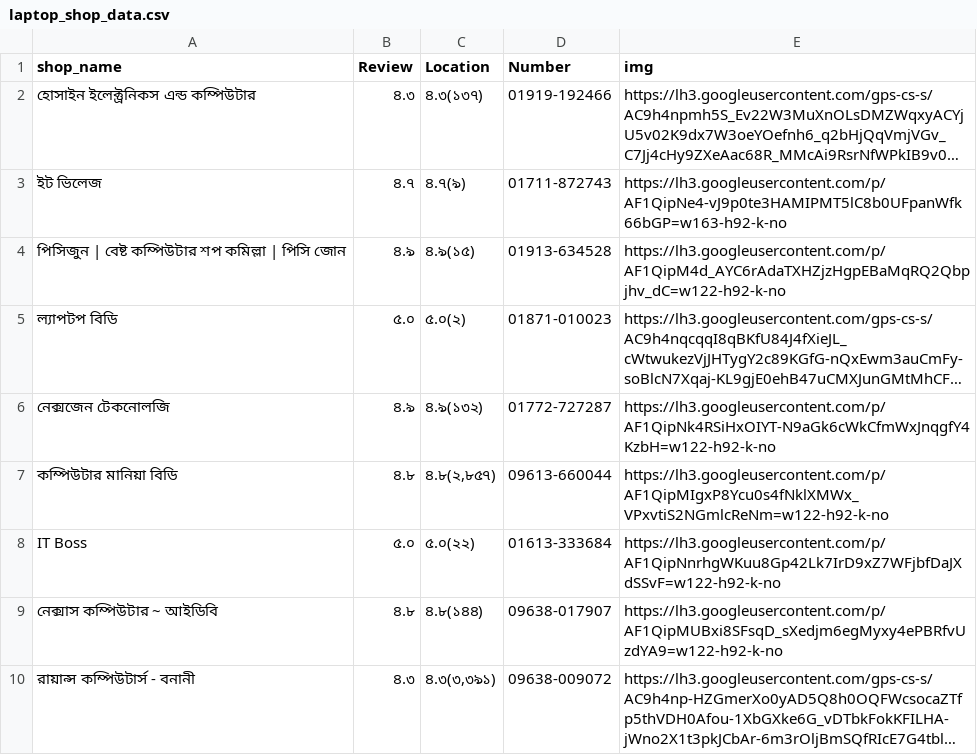
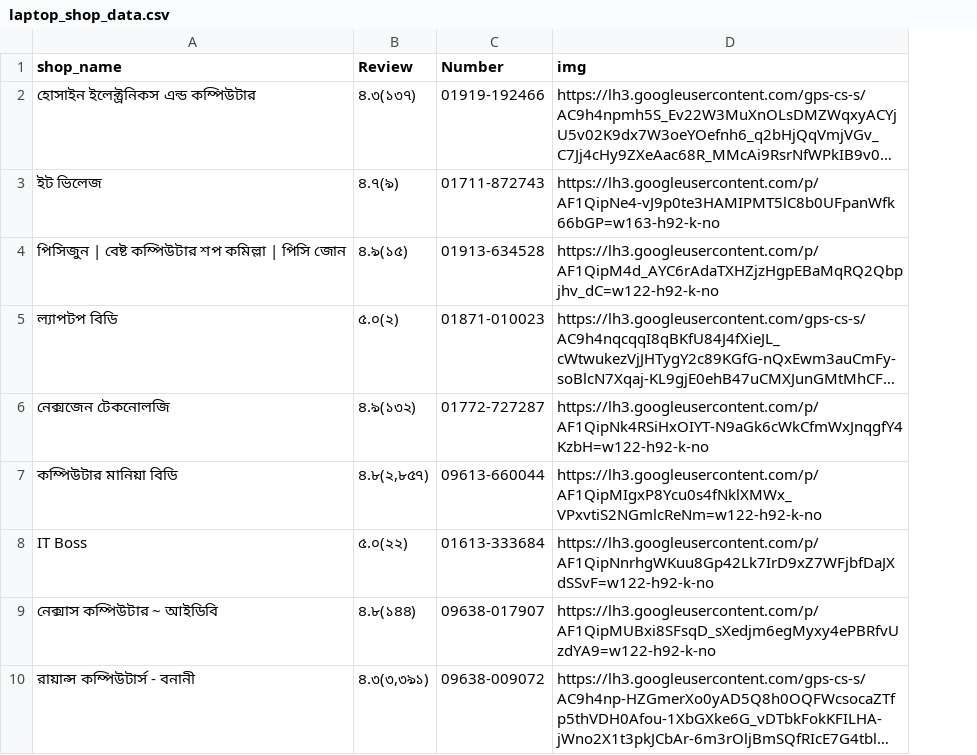
Before and after one commit to 404himel/NLP_, a CSV file: Selenium/collecting_shop_info/laptop_shop_data.csv, drawn as a sheet; only a part is shown; long unchanged cells end in …; removed rows and columns are numbered as before the commit, all else as after; the diff names each change by its address in the sheet, - before the commit and + after, or states it on an @@ line.

```diff
--- a/Selenium/collecting_shop_info/laptop_shop_data.csv
+++ b/Selenium/collecting_shop_info/laptop_shop_data.csv
-column B (Review), rows 2-10: ৪.৩ | ৪.৭ | ৪.৯ | ৫.০ | ৪.৯ | ৪.৮ | ৫.০ | ৪.৮ | ৪.৩
-B1: Location
+B1: Review
```
Also changed, not shown: 1 other file.
